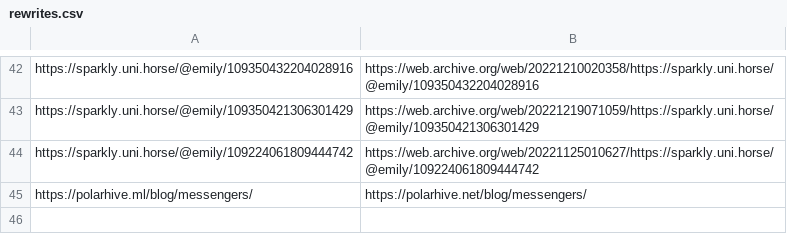
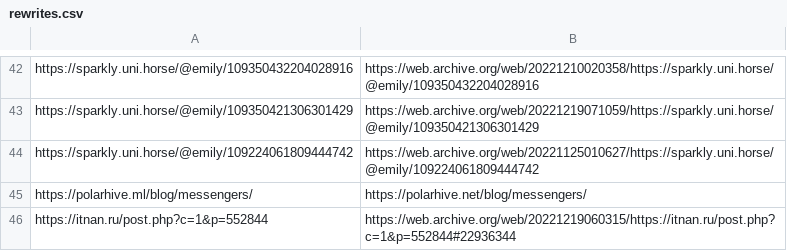
Before and after one commit to Seirdy/seirdy.one, a CSV file: csv/rewrites.csv, drawn as a sheet; only a part is shown, gaps mark what is left out.

```diff
--- a/csv/rewrites.csv
+++ b/csv/rewrites.csv
@@ -45 +45,2 @@ https://sparkly.uni.horse/@emily/109224061809444742,https://web.archive.org/web/
 https://polarhive.ml/blog/messengers/,https://polarhive.net/blog/messengers/
+https://itnan.ru/post.php?c=1&p=552844,https://web.archive.org/web/20221219060315/https://itnan.ru/post.php?c=1&p=552844#22936344
```
Also changed, not shown: 6 other files.
